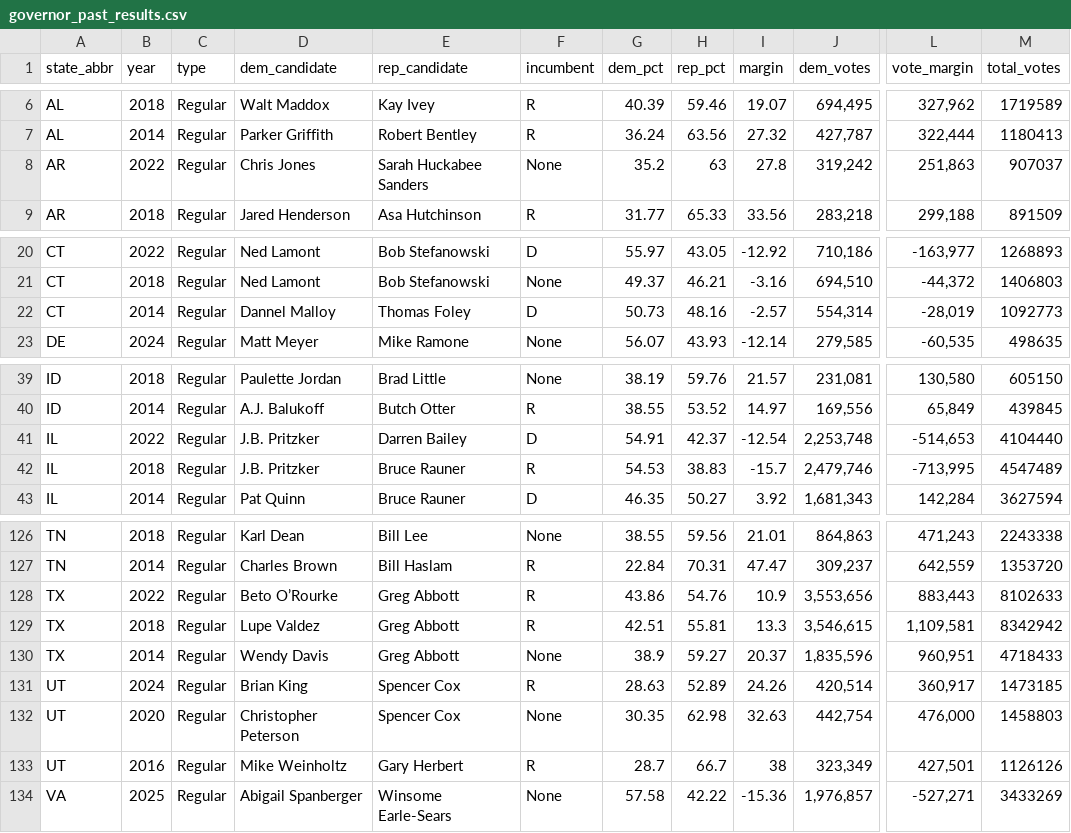
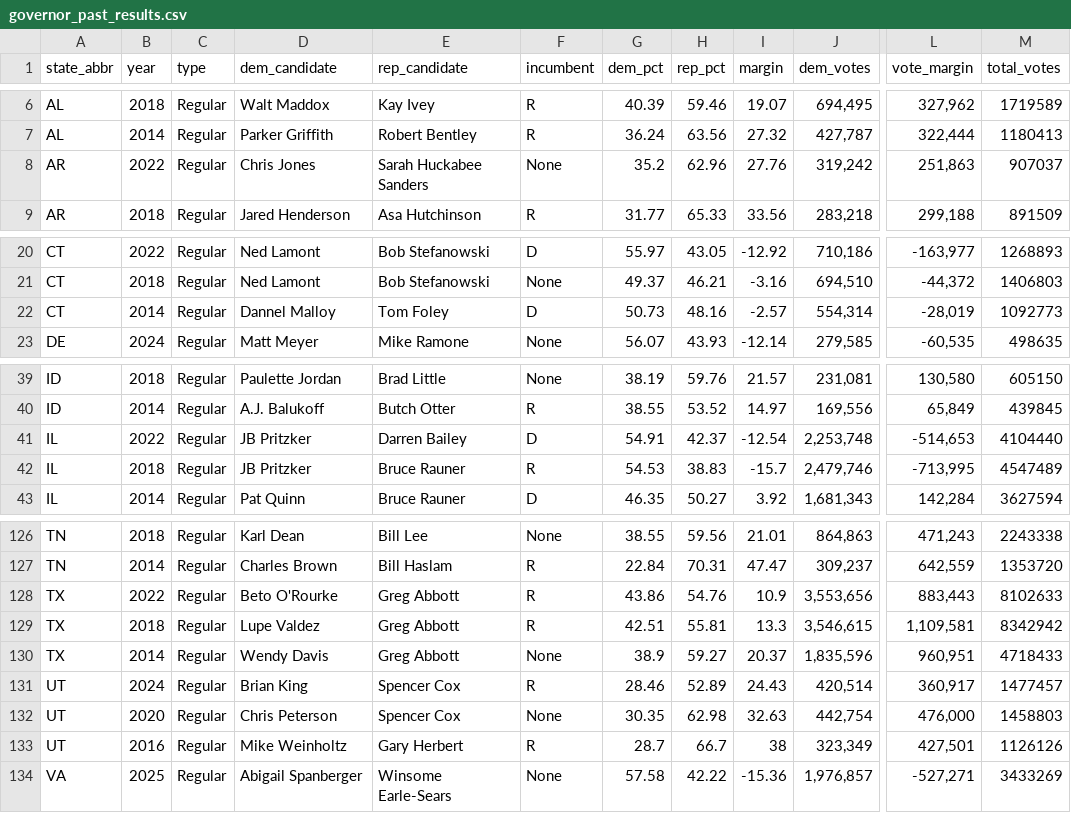
Before and after one commit to rickyawesome99/election-map, a CSV file: data-entry/governor_past_results.csv, drawn as a sheet; only a part is shown, gaps mark what is left out; the diff names each change by its address in the sheet, - before the commit and + after, or states it on an @@ line.

```diff
--- a/data-entry/governor_past_results.csv
+++ b/data-entry/governor_past_results.csv
-H8 (rep_pct): 63
+H8 (rep_pct): 62.96
-I8 (margin): 27.8
+I8 (margin): 27.76
-E22 (rep_candidate): Thomas Foley
+E22 (rep_candidate): Tom Foley
-D41:D42 (dem_candidate): J.B. Pritzker
+D41:D42 (dem_candidate): JB Pritzker
-D128 (dem_candidate): Beto O’Rourke
+D128 (dem_candidate): Beto O'Rourke
-G131 (dem_pct): 28.63
+G131 (dem_pct): 28.46
-I131 (margin): 24.26
+I131 (margin): 24.43
-M131 (total_votes): 1473185
+M131 (total_votes): 1477457
-D132 (dem_candidate): Christopher Peterson
+D132 (dem_candidate): Chris Peterson
```
Also changed, not shown: data-entry/house_del_history.csv, data-entry/house_past_results.csv, 7 other files.
